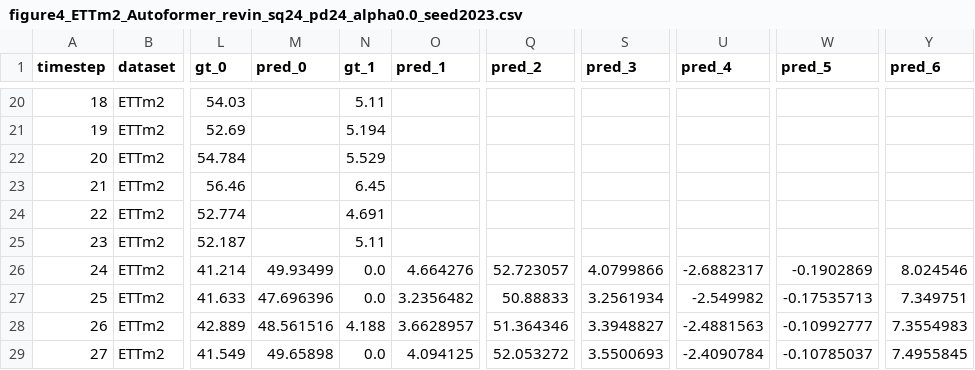
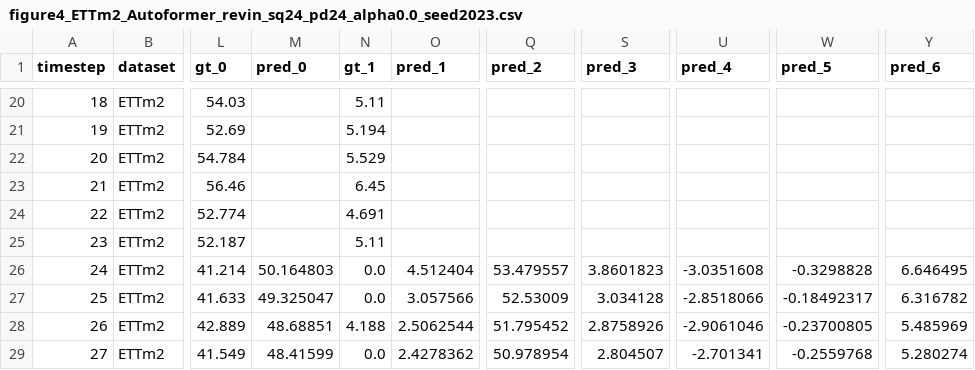
Before and after one commit to ZhangWendy-23/Dish-TS-Reproduction, a CSV file: results/figures/figure4_ETTm2_Autoformer_revin_sq24_pd24_alpha0.0_seed2023.csv, drawn as a sheet; only a part is shown, gaps mark what is left out; the diff covers the shown part only; the diff names each change by its address in the sheet, - before the commit and + after, or states it on an @@ line.

```diff
--- a/results/figures/figure4_ETTm2_Autoformer_revin_sq24_pd24_alpha0.0_seed2023.csv
+++ b/results/figures/figure4_ETTm2_Autoformer_revin_sq24_pd24_alpha0.0_seed2023.csv
-M26 (pred_0): 49.93499
+M26 (pred_0): 50.164803
-O26 (pred_1): 4.664276
+O26 (pred_1): 4.512404
-Q26 (pred_2): 52.723057
+Q26 (pred_2): 53.479557
-S26 (pred_3): 4.0799866
+S26 (pred_3): 3.8601823
-U26 (pred_4): -2.6882317
+U26 (pred_4): -3.0351608
-W26 (pred_5): -0.1902869
+W26 (pred_5): -0.3298828
-Y26 (pred_6): 8.024546
+Y26 (pred_6): 6.646495
-M27 (pred_0): 47.696396
+M27 (pred_0): 49.325047
-O27 (pred_1): 3.2356482
+O27 (pred_1): 3.057566
-Q27 (pred_2): 50.88833
+Q27 (pred_2): 52.53009
-S27 (pred_3): 3.2561934
+S27 (pred_3): 3.034128
-U27 (pred_4): -2.549982
+U27 (pred_4): -2.8518066
-W27 (pred_5): -0.17535713
+W27 (pred_5): -0.18492317
-Y27 (pred_6): 7.349751
+Y27 (pred_6): 6.316782
-M28 (pred_0): 48.561516
+M28 (pred_0): 48.68851
-O28 (pred_1): 3.6628957
+O28 (pred_1): 2.5062544
-Q28 (pred_2): 51.364346
+Q28 (pred_2): 51.795452
-S28 (pred_3): 3.3948827
+S28 (pred_3): 2.8758926
-U28 (pred_4): -2.4881563
+U28 (pred_4): -2.9061046
-W28 (pred_5): -0.10992777
+W28 (pred_5): -0.23700805
-Y28 (pred_6): 7.3554983
+Y28 (pred_6): 5.485969
-M29 (pred_0): 49.65898
+M29 (pred_0): 48.41599
-O29 (pred_1): 4.094125
+O29 (pred_1): 2.4278362
-Q29 (pred_2): 52.053272
+Q29 (pred_2): 50.978954
-S29 (pred_3): 3.5500693
+S29 (pred_3): 2.804507
-U29 (pred_4): -2.4090784
+U29 (pred_4): -2.701341
-W29 (pred_5): -0.10785037
+W29 (pred_5): -0.2559768
-Y29 (pred_6): 7.4955845
+Y29 (pred_6): 5.280274
```
Also changed, not shown: 140 edited cells elsewhere in this file, results/figures/figure4_ETTh1_Autoformer_dishts_sq24_pd24_alpha0.0_seed2023.csv, results/figures/figure4_ETTm2_Autoformer_dishts_sq24_pd24_alpha0.0_seed2023.csv, 5 other files.
